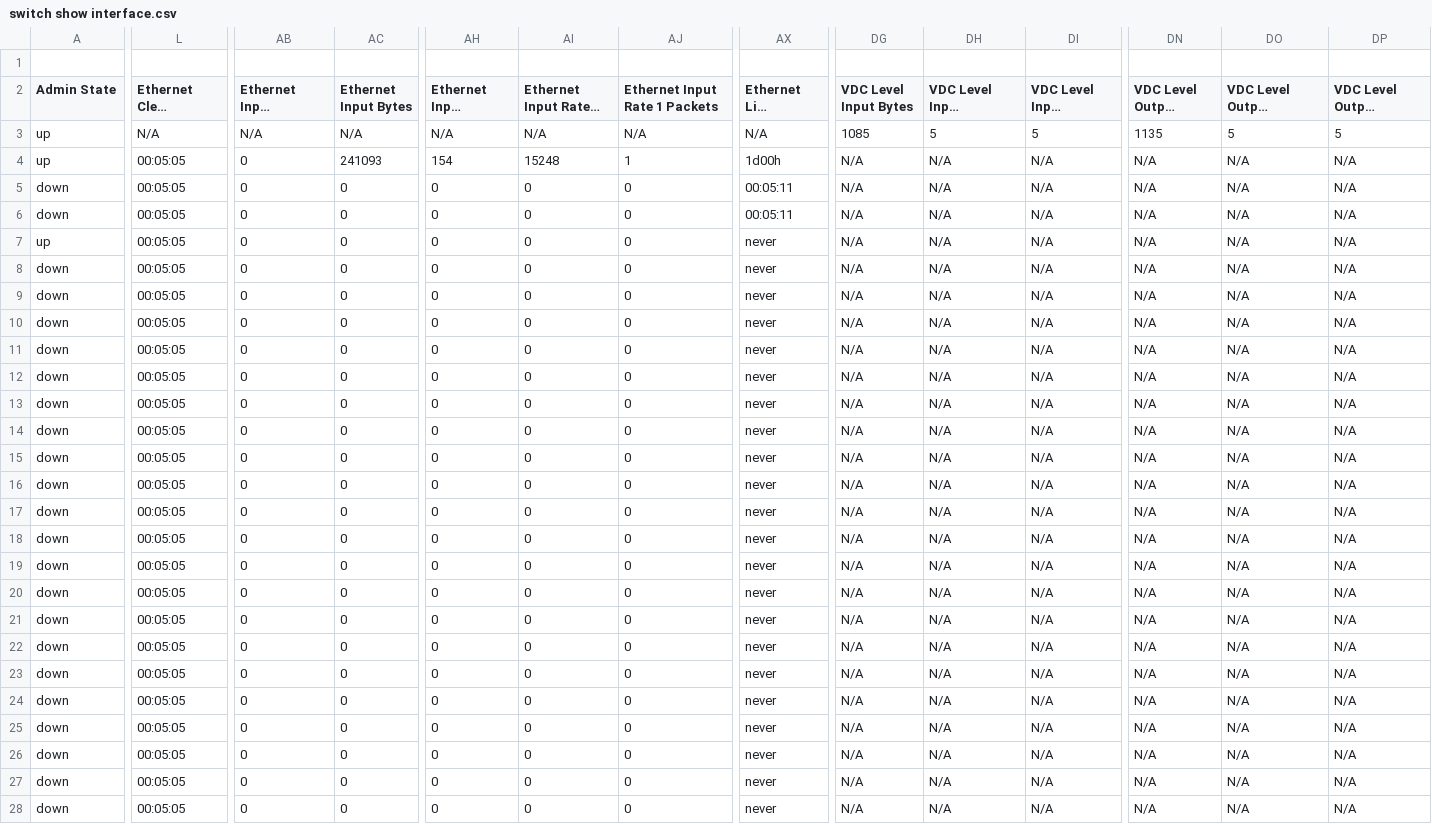
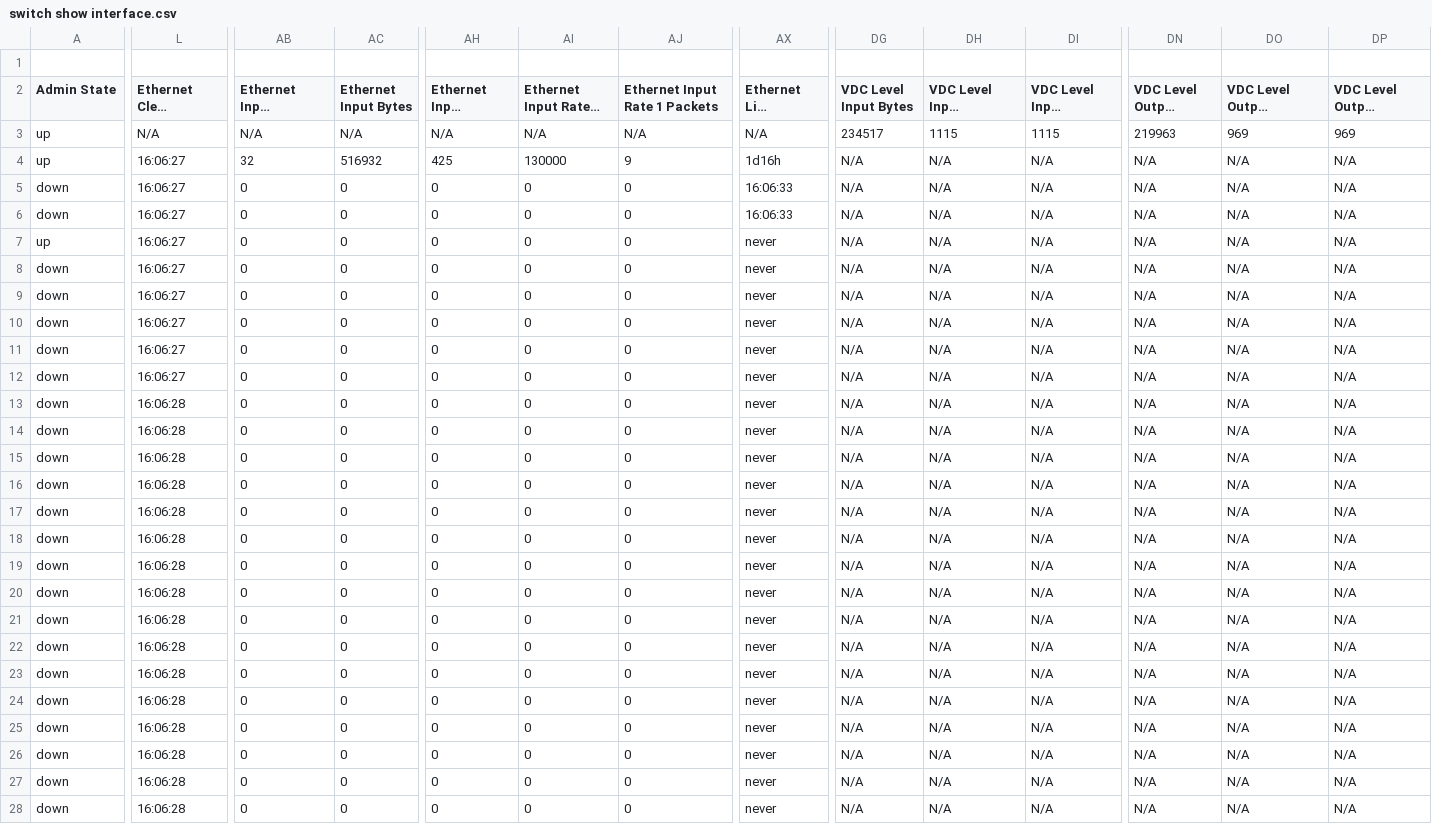
Before and after one commit to automateyournetwork/nxpydocs_output, a CSV file: CSV/switch show interface.csv, drawn as a sheet; only a part is shown, gaps mark what is left out; long unchanged cells end in …; the diff covers the shown part only; the diff names each change by its address in the sheet, - before the commit and + after, or states it on an @@ line.

```diff
--- a/CSV/switch show interface.csv
+++ b/CSV/switch show interface.csv
-DG3 (VDC Level Input Bytes): 1085
+DG3 (VDC Level Input Bytes): 234517
-DH3 (VDC Level Input Multicast): 5
+DH3 (VDC Level Input Multicast): 1115
-DI3 (VDC Level Input Packets): 5
+DI3 (VDC Level Input Packets): 1115
-DN3 (VDC Level Output Bytes): 1135
+DN3 (VDC Level Output Bytes): 219963
-DO3 (VDC Level Output Multicast): 5
+DO3 (VDC Level Output Multicast): 969
-DP3 (VDC Level Output Packets): 5
+DP3 (VDC Level Output Packets): 969
-L4:L12 (Ethernet Clear Counters): 00:05:05
+L4:L12 (Ethernet Clear Counters): 16:06:27
-AB4 (Ethernet Input Broadcast): 0
+AB4 (Ethernet Input Broadcast): 32
-AC4 (Ethernet Input Bytes): 241093
+AC4 (Ethernet Input Bytes): 516932
-AH4 (Ethernet Input Packets): 154
+AH4 (Ethernet Input Packets): 425
-AI4 (Ethernet Input Rate 1 Bits): 15248
+AI4 (Ethernet Input Rate 1 Bits): 130000
-AJ4 (Ethernet Input Rate 1 Packets): 1
+AJ4 (Ethernet Input Rate 1 Packets): 9
-AX4 (Ethernet Link Flapped): 1d00h
+AX4 (Ethernet Link Flapped): 1d16h
-AX5:AX6 (Ethernet Link Flapped): 00:05:11
+AX5:AX6 (Ethernet Link Flapped): 16:06:33
-L13:L28 (Ethernet Clear Counters): 00:05:05
+L13:L28 (Ethernet Clear Counters): 16:06:28
```
Also changed, not shown: 57 edited cells elsewhere in this file, CSV/switch show version.csv, 10 other files.
